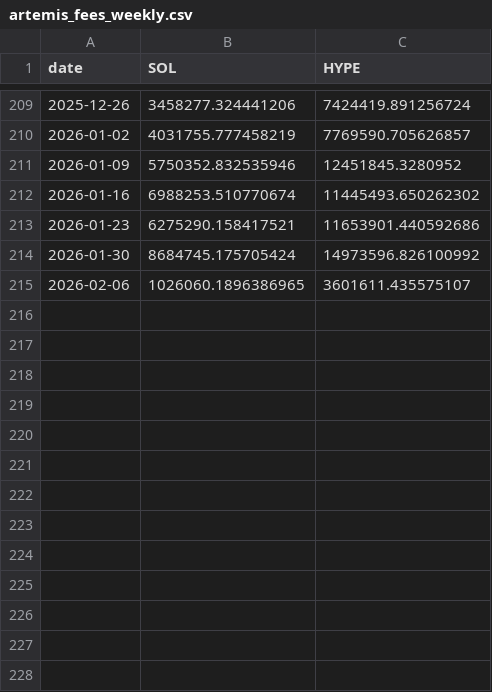
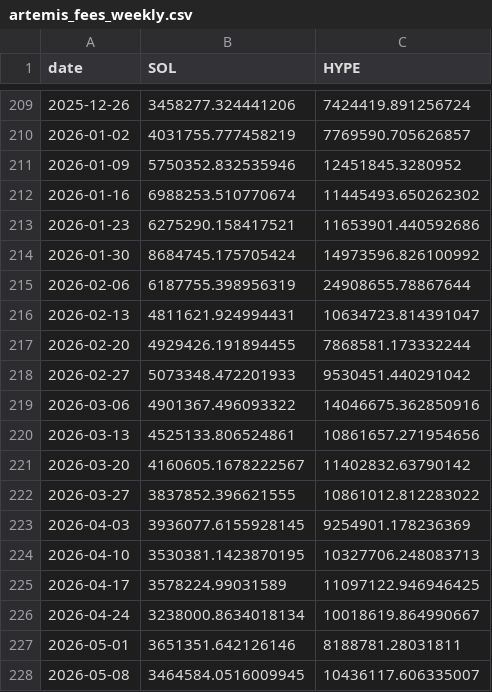
Before and after one commit to ImNuza/artemis-juara, a CSV file: data/alts/artemis_fees_weekly.csv, drawn as a sheet; only a part is shown, gaps mark what is left out.

```diff
--- a/data/alts/artemis_fees_weekly.csv
+++ b/data/alts/artemis_fees_weekly.csv
@@ -214,2 +214,15 @@ date,SOL,HYPE
 2026-01-30,8684745.175705424,14973596.826100992
-2026-02-06,1026060.1896386965,3601611.435575107
+2026-02-06,6187755.398956319,24908655.78867644
+2026-02-13,4811621.924994431,10634723.814391047
+2026-02-20,4929426.191894455,7868581.173332244
+2026-02-27,5073348.472201933,9530451.440291042
+2026-03-06,4901367.496093322,14046675.362850916
+2026-03-13,4525133.806524861,10861657.271954656
+2026-03-20,4160605.1678222567,11402832.63790142
+2026-03-27,3837852.396621555,10861012.812283022
+2026-04-03,3936077.6155928145,9254901.178236369
+2026-04-10,3530381.1423870195,10327706.248083713
+2026-04-17,3578224.99031589,11097122.946946425
+2026-04-24,3238000.8634018134,10018619.864990667
+2026-05-01,3651351.642126146,8188781.28031811
+2026-05-08,3464584.0516009945,10436117.606335007
```
Also changed, not shown: data/alts/artemis_dau_weekly.csv, data/alts/hl_oi_snapshot.csv, 41 other files.
